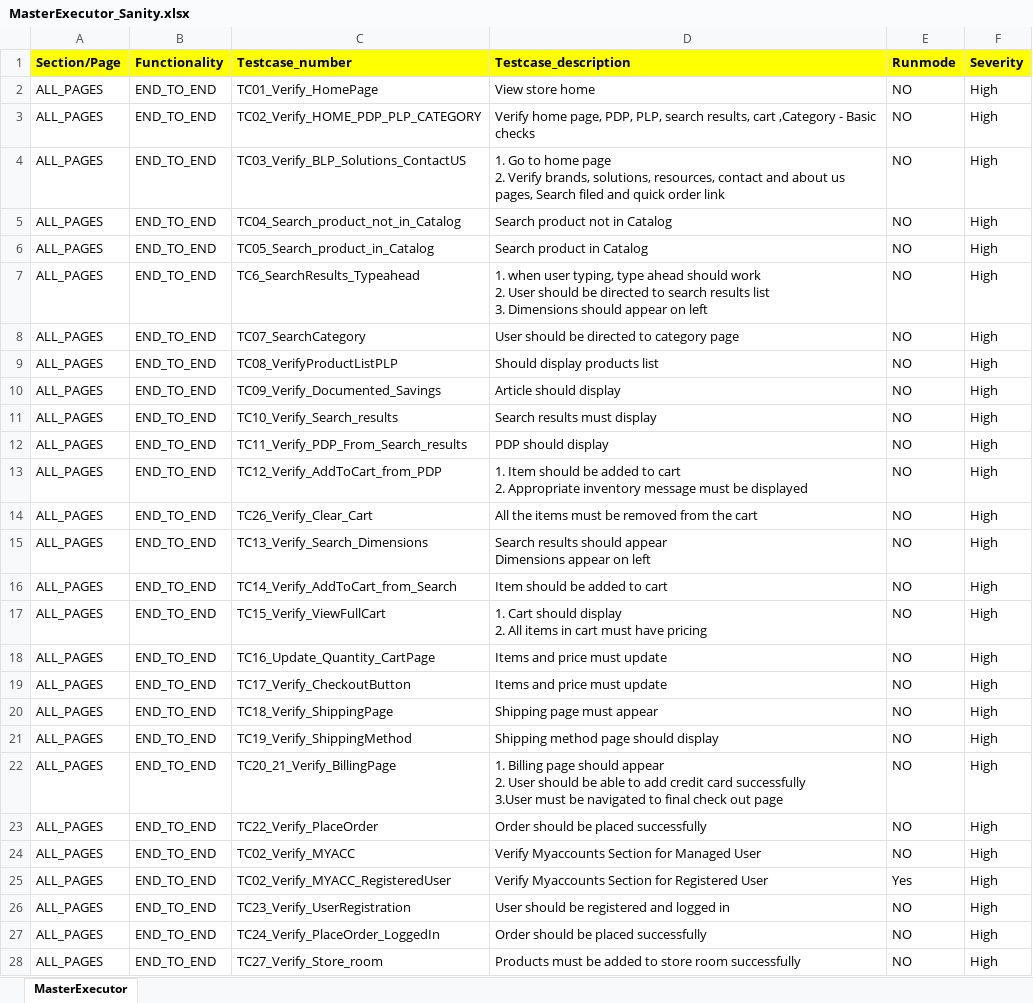
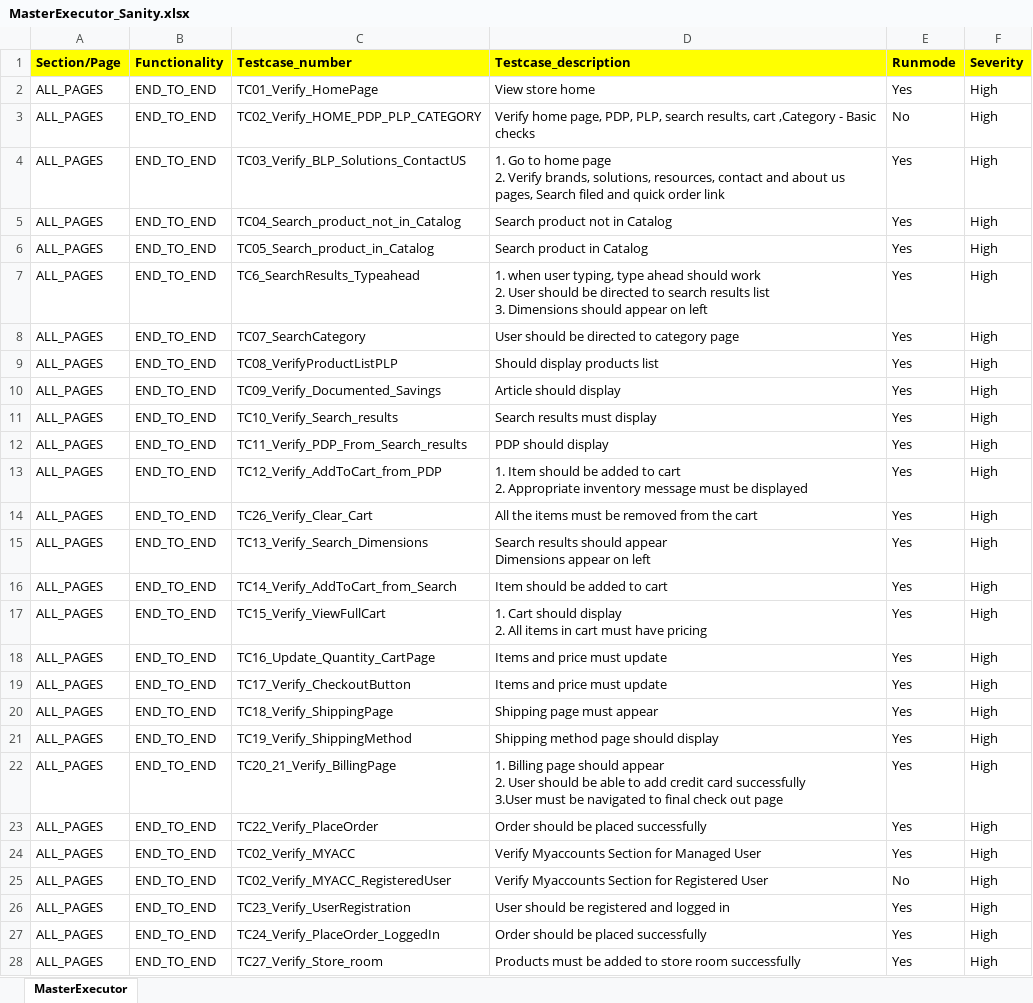
Before and after one commit to RKLogixal/KAMAN_Sanity, an Excel workbook: Input_files/Master_executors/MasterExecutor_Sanity.xlsx, sheet MasterExecutor, drawn as a sheet; only a part is shown; values as stored, in another font and other column widths than the file's, no borders; conditional formats not drawn; the diff covers the shown part only; the diff names each change by its address in the sheet, - before the commit and + after, or states it on an @@ line.

Commit message:
update

```diff
--- a/Input_files/Master_executors/MasterExecutor_Sanity.xlsx (sheet MasterExecutor)
+++ b/Input_files/Master_executors/MasterExecutor_Sanity.xlsx (sheet MasterExecutor)
-E2 (Runmode): NO
+E2 (Runmode): Yes
-E3 (Runmode): NO
+E3 (Runmode): No
-E4:E24 (Runmode): NO
+E4:E24 (Runmode): Yes
-E25 (Runmode): Yes
+E25 (Runmode): No
-E26:E28 (Runmode): NO
+E26:E28 (Runmode): Yes
```
Also changed, not shown: 5 edited cells elsewhere in this sheet.
